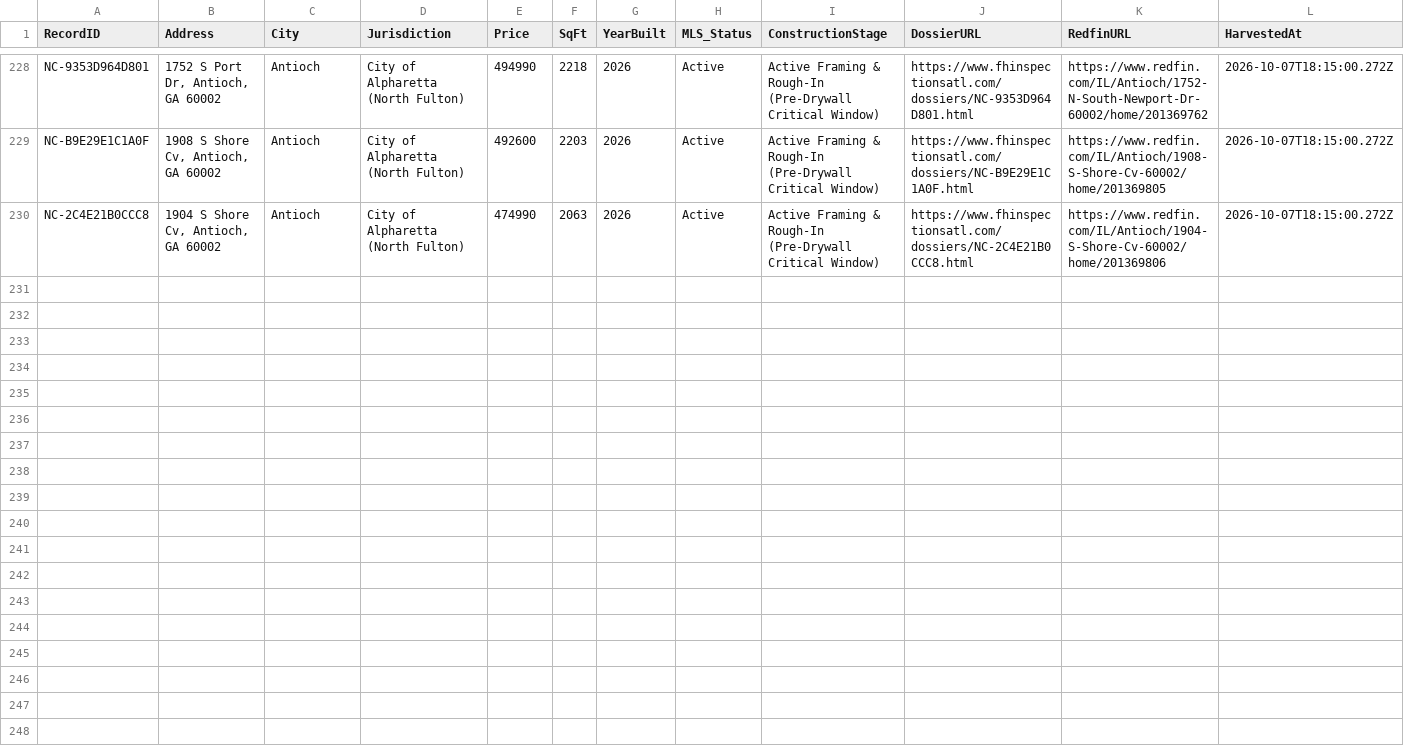
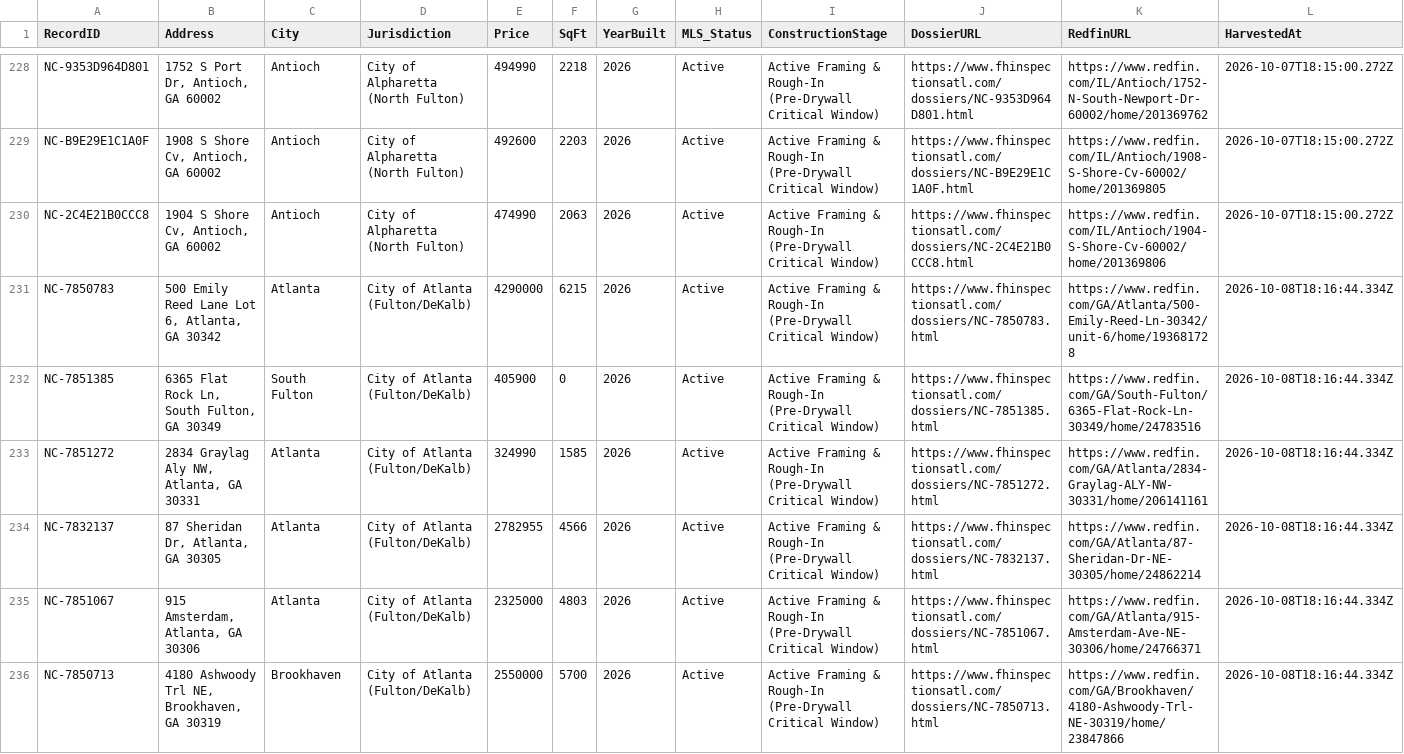
Before and after one commit to Foresightcmi/foresight-websitev2, a CSV file: data/new-construction-hot-sheet.csv, drawn as a sheet; only a part is shown, gaps mark what is left out.

Commit message:
chore(radar): automated metro atlanta new construction harvest and dossiers [skip ci]

```diff
--- a/data/new-construction-hot-sheet.csv
+++ b/data/new-construction-hot-sheet.csv
@@ -230 +230,7 @@ RecordID,Address,City,Jurisdiction,Price,SqFt,YearBuilt,MLS_Status,ConstructionS
 "NC-2C4E21B0CCC8","1904 S Shore Cv, Antioch, GA 60002","Antioch","City of Alpharetta (North Fulton)",474990,2063,2026,"Active","Active Framing & Rough-In (Pre-Drywall Critical Window)","https://www.fhinspectionsatl.com/dossiers/NC-2C4E21B0CCC8.html","https://www.redfin.com/IL/Antioch/1904-S-Shore-Cv-60002/home/201369806","2026-10-07T18:15:00.272Z"
+"NC-7850783","500 Emily Reed Lane Lot 6, Atlanta, GA 30342","Atlanta","City of Atlanta (Fulton/DeKalb)",4290000,6215,2026,"Active","Active Framing & Rough-In (Pre-Drywall Critical Window)","https://www.fhinspectionsatl.com/dossiers/NC-7850783.html","https://www.redfin.com/GA/Atlanta/500-Emily-Reed-Ln-30342/unit-6/home/193681728","2026-10-08T18:16:44.334Z"
+"NC-7851385","6365 Flat Rock Ln, South Fulton, GA 30349","South Fulton","City of Atlanta (Fulton/DeKalb)",405900,0,2026,"Active","Active Framing & Rough-In (Pre-Drywall Critical Window)","https://www.fhinspectionsatl.com/dossiers/NC-7851385.html","https://www.redfin.com/GA/South-Fulton/6365-Flat-Rock-Ln-30349/home/24783516","2026-10-08T18:16:44.334Z"
+"NC-7851272","2834 Graylag Aly NW, Atlanta, GA 30331","Atlanta","City of Atlanta (Fulton/DeKalb)",324990,1585,2026,"Active","Active Framing & Rough-In (Pre-Drywall Critical Window)","https://www.fhinspectionsatl.com/dossiers/NC-7851272.html","https://www.redfin.com/GA/Atlanta/2834-Graylag-ALY-NW-30331/home/206141161","2026-10-08T18:16:44.334Z"
+"NC-7832137","87 Sheridan Dr, Atlanta, GA 30305","Atlanta","City of Atlanta (Fulton/DeKalb)",2782955,4566,2026,"Active","Active Framing & Rough-In (Pre-Drywall Critical Window)","https://www.fhinspectionsatl.com/dossiers/NC-7832137.html","https://www.redfin.com/GA/Atlanta/87-Sheridan-Dr-NE-30305/home/24862214","2026-10-08T18:16:44.334Z"
+"NC-7851067","915 Amsterdam, Atlanta, GA 30306","Atlanta","City of Atlanta (Fulton/DeKalb)",2325000,4803,2026,"Active","Active Framing & Rough-In (Pre-Drywall Critical Window)","https://www.fhinspectionsatl.com/dossiers/NC-7851067.html","https://www.redfin.com/GA/Atlanta/915-Amsterdam-Ave-NE-30306/home/24766371","2026-10-08T18:16:44.334Z"
+"NC-7850713","4180 Ashwoody Trl NE, Brookhaven, GA 30319","Brookhaven","City of Atlanta (Fulton/DeKalb)",2550000,5700,2026,"Active","Active Framing & Rough-In (Pre-Drywall Critical Window)","https://www.fhinspectionsatl.com/dossiers/NC-7850713.html","https://www.redfin.com/GA/Brookhaven/4180-Ashwoody-Trl-NE-30319/home/23847866","2026-10-08T18:16:44.334Z"
```
Also changed, not shown: 8 other files.
